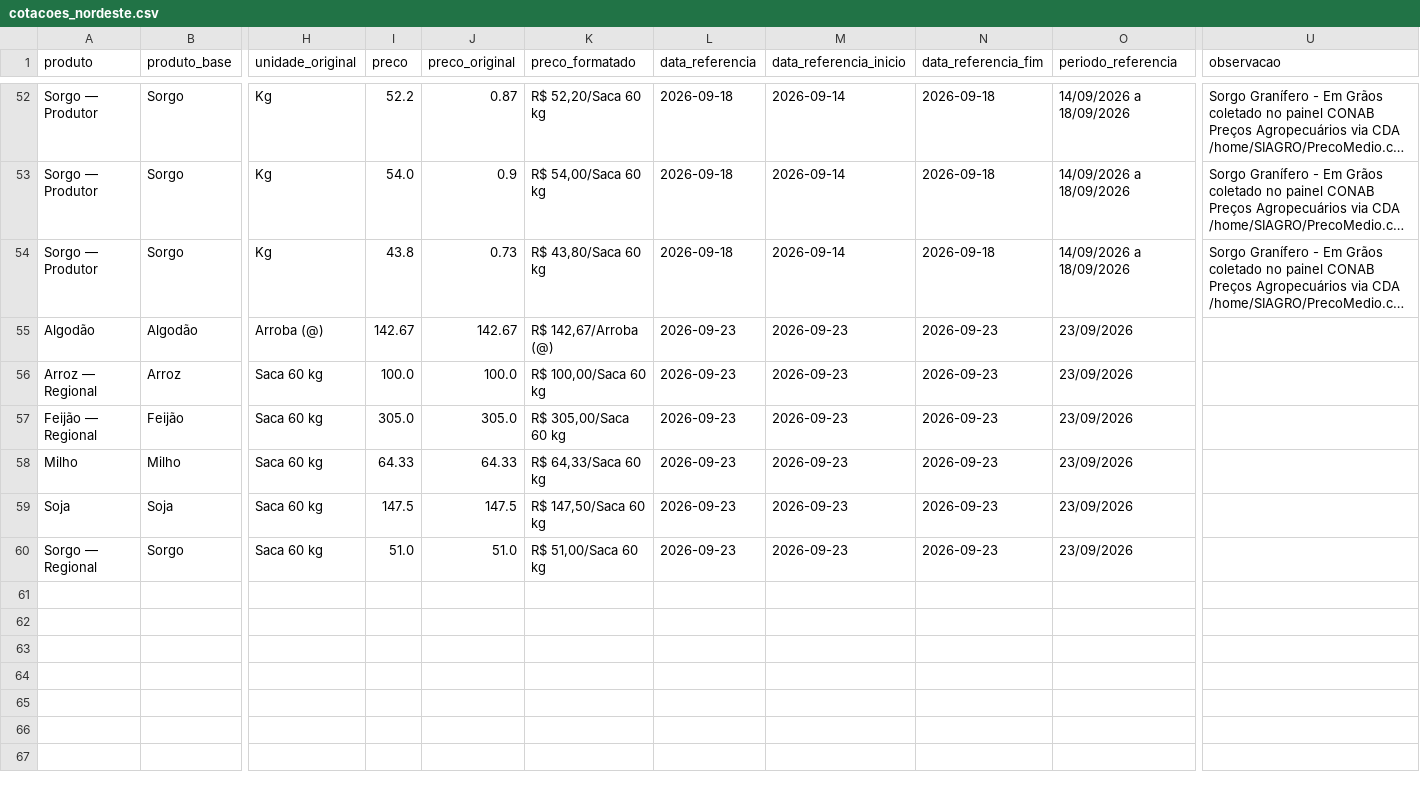
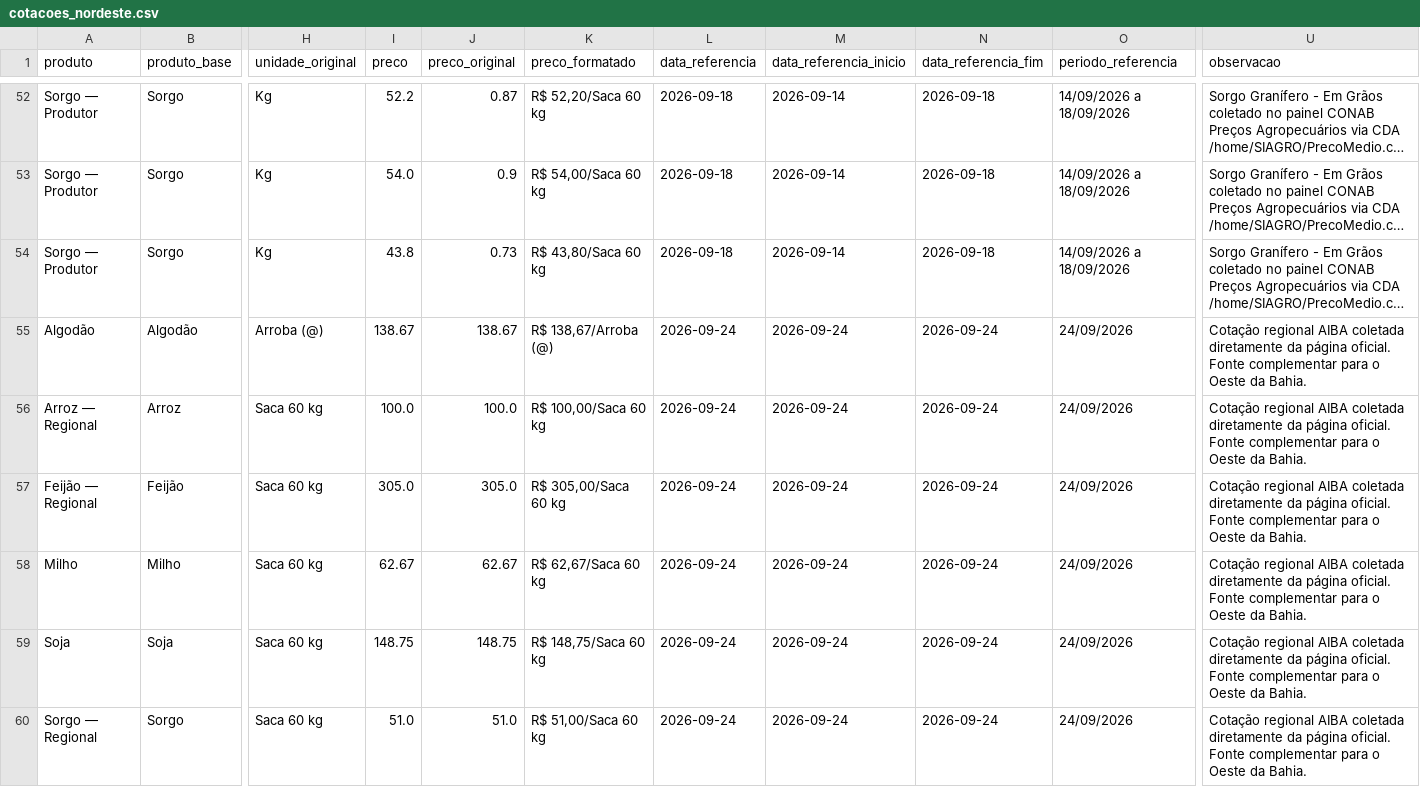
Before and after one commit to idocandido-dotcom/cotacoes, a CSV file: cotacoes/public/cotacoes_nordeste.csv, drawn as a sheet; only a part is shown, gaps mark what is left out; long unchanged cells end in …; the diff names each change by its address in the sheet, - before the commit and + after, or states it on an @@ line.

```diff
--- a/cotacoes/public/cotacoes_nordeste.csv
+++ b/cotacoes/public/cotacoes_nordeste.csv
-I55 (preco): 142.67
+I55 (preco): 138.67
-J55 (preco_original): 142.67
+J55 (preco_original): 138.67
-K55 (preco_formatado): R$ 142,67/Arroba (@)
+K55 (preco_formatado): R$ 138,67/Arroba (@)
-L55:L60 (data_referencia): 2026-09-23
+L55:L60 (data_referencia): 2026-09-24
-M55:M60 (data_referencia_inicio): 2026-09-23
+M55:M60 (data_referencia_inicio): 2026-09-24
-N55:N60 (data_referencia_fim): 2026-09-23
+N55:N60 (data_referencia_fim): 2026-09-24
-O55:O60 (periodo_referencia): 23/09/2026
+O55:O60 (periodo_referencia): 24/09/2026
-U55:U60 (observacao): (empty)
+U55:U60 (observacao): Cotação regional AIBA coletada diretamente da página oficial. Fonte complementar para o Oeste da Bahia.
-I58 (preco): 64.33
+I58 (preco): 62.67
-J58 (preco_original): 64.33
+J58 (preco_original): 62.67
-K58 (preco_formatado): R$ 64,33/Saca 60 kg
+K58 (preco_formatado): R$ 62,67/Saca 60 kg
-I59 (preco): 147.5
+I59 (preco): 148.75
-J59 (preco_original): 147.5
+J59 (preco_original): 148.75
-K59 (preco_formatado): R$ 147,50/Saca 60 kg
+K59 (preco_formatado): R$ 148,75/Saca 60 kg
```
Also changed, not shown: 6 other files.
